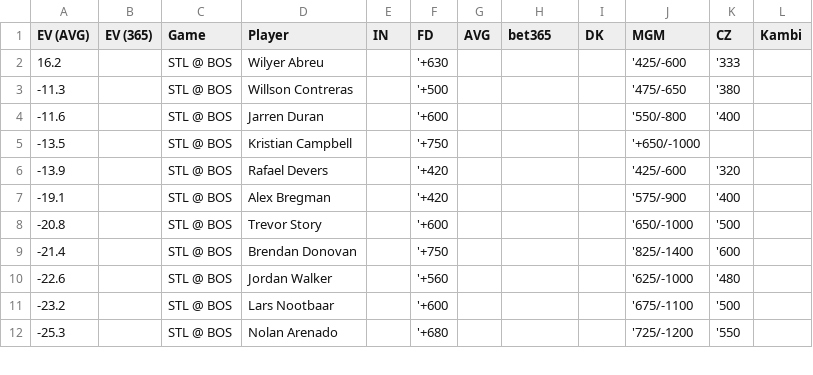
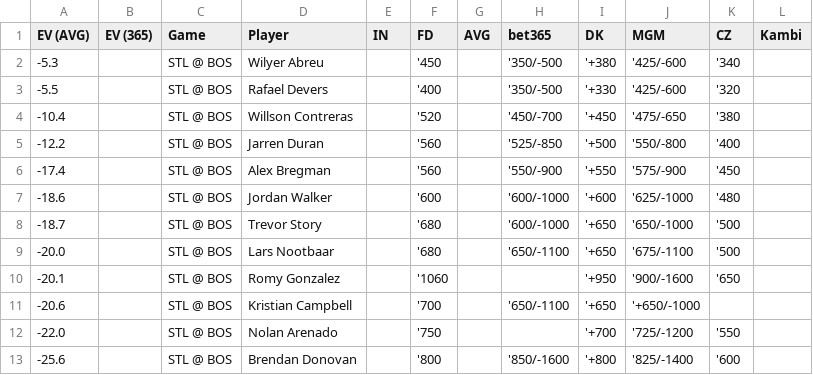
Before and after one commit to zhecht/playerprops, a CSV file: static/dailyev/ev.csv, drawn as a sheet; only a part is shown; the diff covers the shown part only.

```diff
--- a/static/dailyev/ev.csv
+++ b/static/dailyev/ev.csv
@@ -1,12 +1,13 @@
 EV (AVG)	EV (365)	Game	Player	IN	FD	AVG	bet365	DK	MGM	CZ	Kambi
-16.2		STL @ BOS	Wilyer Abreu		'+630				'425/-600	'333	
--11.3		STL @ BOS	Willson Contreras		'+500				'475/-650	'380	
--11.6		STL @ BOS	Jarren Duran		'+600				'550/-800	'400	
--13.5		STL @ BOS	Kristian Campbell		'+750				'+650/-1000		
--13.9		STL @ BOS	Rafael Devers		'+420				'425/-600	'320	
--19.1		STL @ BOS	Alex Bregman		'+420				'575/-900	'400	
--20.8		STL @ BOS	Trevor Story		'+600				'650/-1000	'500	
--21.4		STL @ BOS	Brendan Donovan		'+750				'825/-1400	'600	
--22.6		STL @ BOS	Jordan Walker		'+560				'625/-1000	'480	
--23.2		STL @ BOS	Lars Nootbaar		'+600				'675/-1100	'500	
--25.3		STL @ BOS	Nolan Arenado		'+680				'725/-1200	'550	
+-5.3		STL @ BOS	Wilyer Abreu		'450		'350/-500	'+380	'425/-600	'340	
+-5.5		STL @ BOS	Rafael Devers		'400		'350/-500	'+330	'425/-600	'320	
+-10.4		STL @ BOS	Willson Contreras		'520		'450/-700	'+450	'475/-650	'380	
+-12.2		STL @ BOS	Jarren Duran		'560		'525/-850	'+500	'550/-800	'400	
+-17.4		STL @ BOS	Alex Bregman		'560		'550/-900	'+550	'575/-900	'450	
+-18.6		STL @ BOS	Jordan Walker		'600		'600/-1000	'+600	'625/-1000	'480	
+-18.7		STL @ BOS	Trevor Story		'680		'600/-1000	'+650	'650/-1000	'500	
+-20.0		STL @ BOS	Lars Nootbaar		'680		'650/-1100	'+650	'675/-1100	'500	
+-20.1		STL @ BOS	Romy Gonzalez		'1060			'+950	'900/-1600	'650	
+-20.6		STL @ BOS	Kristian Campbell		'700		'650/-1100	'+650	'+650/-1000		
+-22.0		STL @ BOS	Nolan Arenado		'750			'+700	'725/-1200	'550	
+-25.6		STL @ BOS	Brendan Donovan		'800		'850/-1600	'+800	'825/-1400	'600	
```
Also changed, not shown: 2 added rows, 3 removed rows and 14 edited cells elsewhere in this file, 7 other files.
